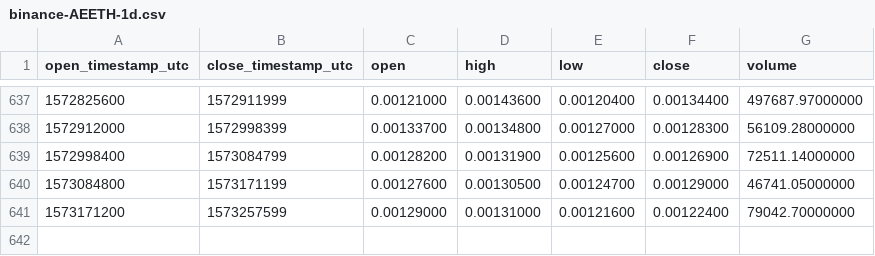
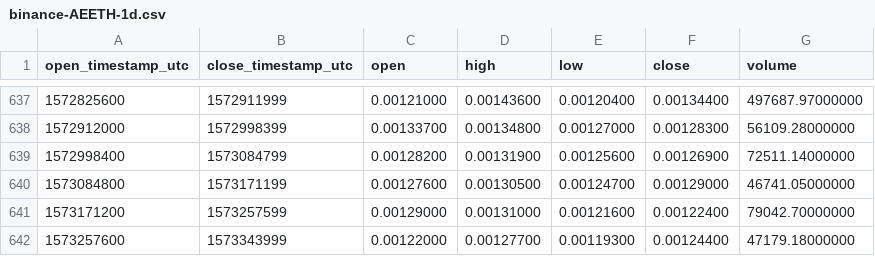
Before and after one commit to cryptobigbro/binance-AEETH, a CSV file: binance-AEETH-1d.csv, drawn as a sheet; only a part is shown, gaps mark what is left out.

Commit message:
Update OHLCV data.

```diff
--- a/binance-AEETH-1d.csv
+++ b/binance-AEETH-1d.csv
@@ -641 +641,2 @@ open_timestamp_utc,close_timestamp_utc,open,high,low,close,volume
 1573171200,1573257599,0.00129000,0.00131000,0.00121600,0.00122400,79042.70000000
+1573257600,1573343999,0.00122000,0.00127700,0.00119300,0.00124400,47179.18000000
```
Also changed, not shown: 1 other file.
